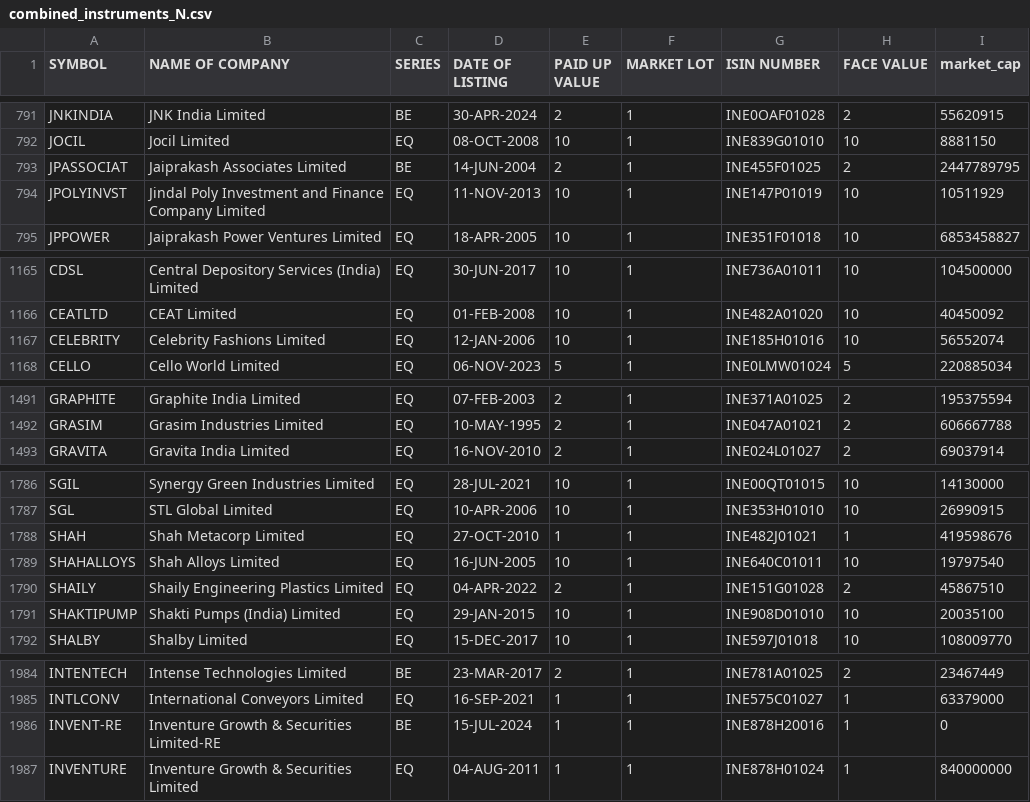
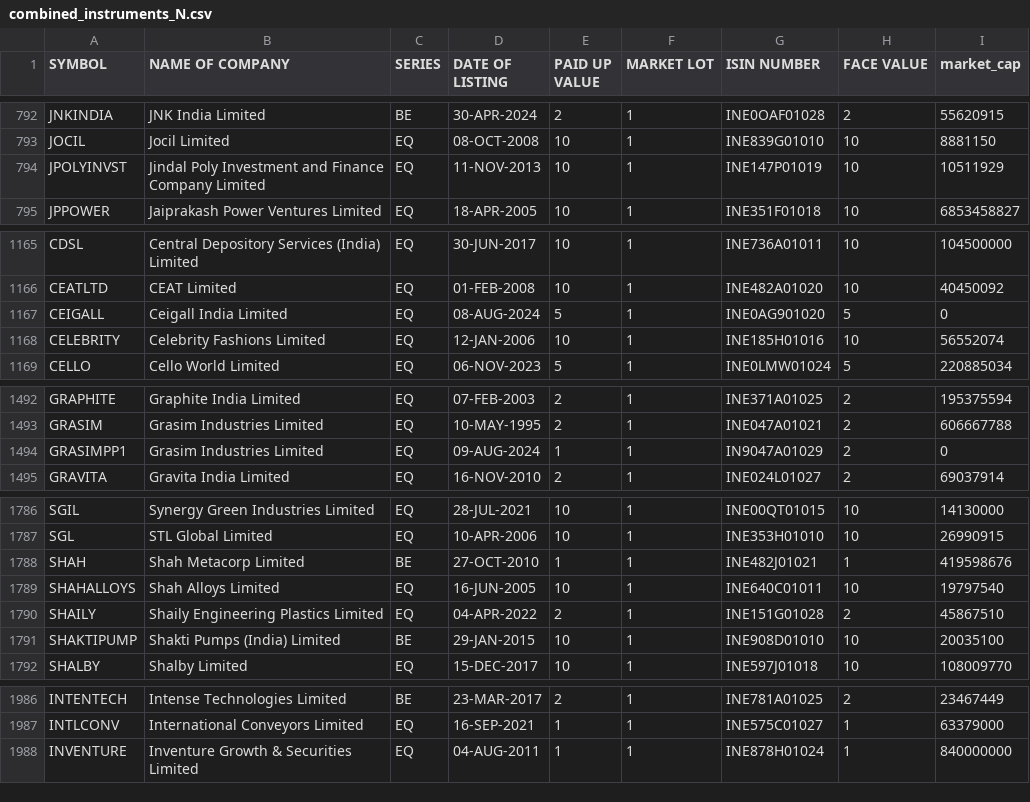
Before and after one commit to sggovtech/githubactions2, a CSV file: combined_instruments_N.csv, drawn as a sheet; only a part is shown, gaps mark what is left out; the diff covers the shown part only.

Commit message:
Add  file

```diff
--- a/combined_instruments_N.csv
+++ b/combined_instruments_N.csv
@@ -792,3 +793,2 @@ JNKINDIA,JNK India Limited,BE,30-APR-2024,2,1,INE0OAF01028,2,55620915
 JOCIL,Jocil Limited,EQ,08-OCT-2008,10,1,INE839G01010,10,8881150
-JPASSOCIAT,Jaiprakash Associates Limited,BE,14-JUN-2004,2,1,INE455F01025,2,2447789795
 JPOLYINVST,Jindal Poly Investment and Finance Company Limited,EQ,11-NOV-2013,10,1,INE147P01019,10,10511929
@@ -1166,2 +1166,3 @@ CDSL,Central Depository Services (India) Limited,EQ,30-JUN-2017,10,1,INE736A0101
 CEATLTD,CEAT Limited,EQ,01-FEB-2008,10,1,INE482A01020,10,40450092
+CEIGALL,Ceigall India Limited,EQ,08-AUG-2024,5,1,INE0AG901020,5,0
 CELEBRITY,Celebrity Fashions Limited,EQ,12-JAN-2006,10,1,INE185H01016,10,56552074
@@ -1492,2 +1493,3 @@ GRAPHITE,Graphite India Limited,EQ,07-FEB-2003,2,1,INE371A01025,2,195375594
 GRASIM,Grasim Industries Limited,EQ,10-MAY-1995,2,1,INE047A01021,2,606667788
+GRASIMPP1,Grasim Industries Limited,EQ,09-AUG-2024,1,1,IN9047A01029,2,0
 GRAVITA,Gravita India Limited,EQ,16-NOV-2010,2,1,INE024L01027,2,69037914
@@ -1787,6 +1787,6 @@ SGIL,Synergy Green Industries Limited,EQ,28-JUL-2021,10,1,INE00QT01015,10,141300
 SGL,STL Global Limited,EQ,10-APR-2006,10,1,INE353H01010,10,26990915
-SHAH,Shah Metacorp Limited,EQ,27-OCT-2010,1,1,INE482J01021,1,419598676
+SHAH,Shah Metacorp Limited,BE,27-OCT-2010,1,1,INE482J01021,1,419598676
 SHAHALLOYS,Shah Alloys Limited,EQ,16-JUN-2005,10,1,INE640C01011,10,19797540
 SHAILY,Shaily Engineering Plastics Limited,EQ,04-APR-2022,2,1,INE151G01028,2,45867510
-SHAKTIPUMP,Shakti Pumps (India) Limited,EQ,29-JAN-2015,10,1,INE908D01010,10,20035100
+SHAKTIPUMP,Shakti Pumps (India) Limited,BE,29-JAN-2015,10,1,INE908D01010,10,20035100
 SHALBY,Shalby Limited,EQ,15-DEC-2017,10,1,INE597J01018,10,108009770
@@ -1985,3 +1987,2 @@ INTENTECH,Intense Technologies Limited,BE,23-MAR-2017,2,1,INE781A01025,2,2346744
 INTLCONV,International Conveyors Limited,EQ,16-SEP-2021,1,1,INE575C01027,1,63379000
-INVENT-RE,Inventure Growth & Securities Limited-RE,BE,15-JUL-2024,1,1,INE878H20016,1,0
 INVENTURE,Inventure Growth & Securities Limited,EQ,04-AUG-2011,1,1,INE878H01024,1,840000000
```
Also changed, not shown: 6 moved rows and 7 edited cells elsewhere in this file.
